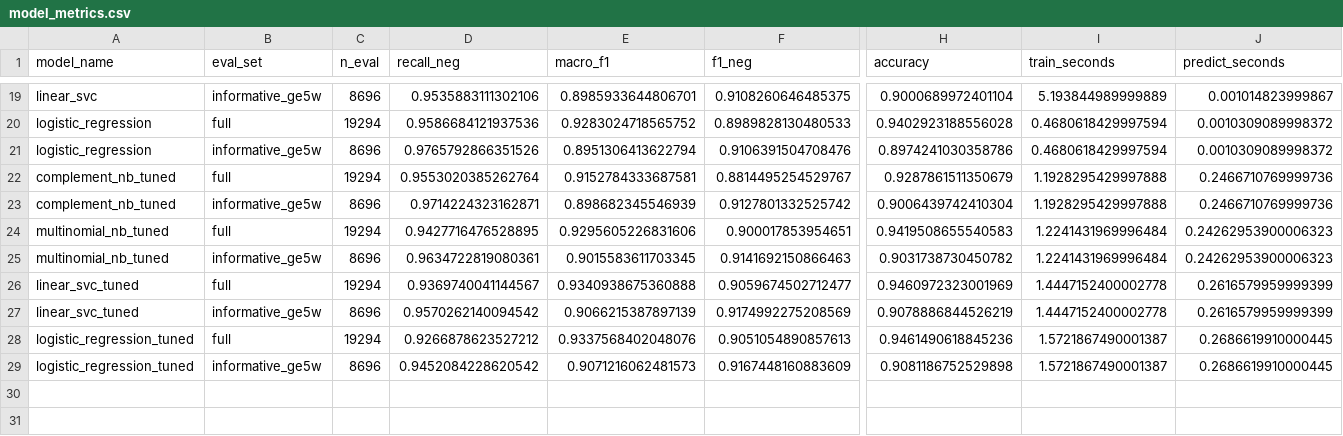
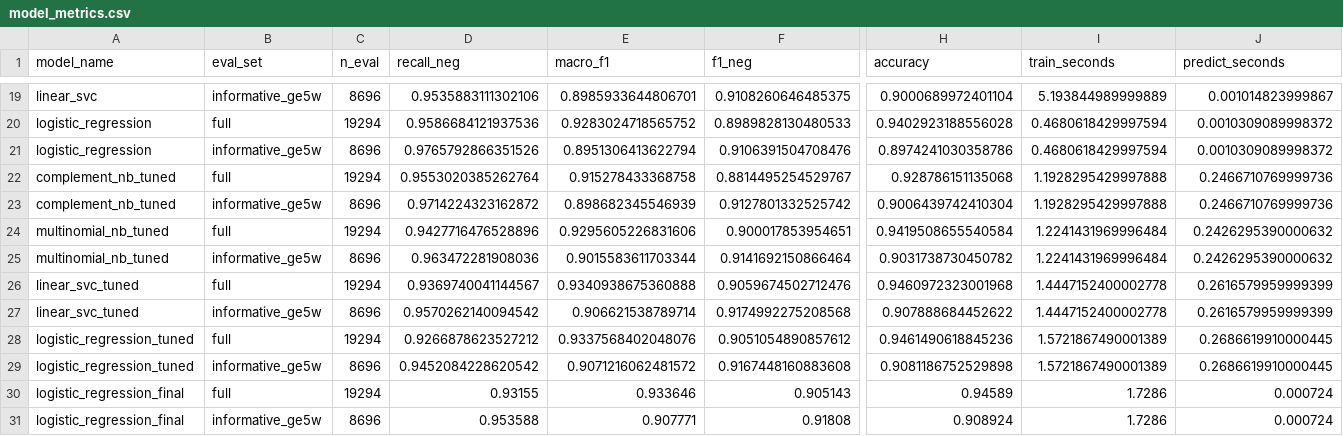
Before and after one commit to samuelchrisdian/bi-sentiment-analysis-gojek-reviews, a CSV file: docs/tables/model_metrics.csv, drawn as a sheet; only a part is shown, gaps mark what is left out; rows hold the shown columns only; the diff names each change by its address in the sheet, - before the commit and + after, or states it on an @@ line.

```diff
--- a/docs/tables/model_metrics.csv
+++ b/docs/tables/model_metrics.csv
-E22 (macro_f1): 0.9152784333687581
+E22 (macro_f1): 0.915278433368758
-H22 (accuracy): 0.9287861511350679
+H22 (accuracy): 0.928786151135068
-D23 (recall_neg): 0.9714224323162871
+D23 (recall_neg): 0.9714224323162872
-D24 (recall_neg): 0.9427716476528895
+D24 (recall_neg): 0.9427716476528896
-H24 (accuracy): 0.9419508655540583
+H24 (accuracy): 0.9419508655540584
-J24:J25 (predict_seconds): 0.24262953900006323
+J24:J25 (predict_seconds): 0.2426295390000632
-D25 (recall_neg): 0.9634722819080361
+D25 (recall_neg): 0.963472281908036
-E25 (macro_f1): 0.9015583611703345
+E25 (macro_f1): 0.9015583611703344
-F25 (f1_neg): 0.9141692150866463
+F25 (f1_neg): 0.9141692150866464
-F26 (f1_neg): 0.9059674502712477
+F26 (f1_neg): 0.9059674502712476
-H26 (accuracy): 0.9460972323001969
+H26 (accuracy): 0.9460972323001968
-E27 (macro_f1): 0.9066215387897139
+E27 (macro_f1): 0.906621538789714
-F27 (f1_neg): 0.9174992275208569
+F27 (f1_neg): 0.9174992275208568
-H27 (accuracy): 0.9078886844526219
+H27 (accuracy): 0.907888684452622
-F28 (f1_neg): 0.9051054890857613
+F28 (f1_neg): 0.9051054890857612
-I28:I29 (train_seconds): 1.5721867490001387
+I28:I29 (train_seconds): 1.5721867490001389
-E29 (macro_f1): 0.9071216062481573
+E29 (macro_f1): 0.9071216062481572
-F29 (f1_neg): 0.9167448160883609
+F29 (f1_neg): 0.9167448160883608
+row 30: logistic_regression_final | full | 19294 | 0.93155 | 0.933646 | 0.905143 | 0.94589 | 1.7286 | 0.000724
+row 31: logistic_regression_final | informative_ge5w | 8696 | 0.953588 | 0.907771 | 0.91808 | 0.908924 | 1.7286 | 0.000724
```
Also changed, not shown: 13 other files.
